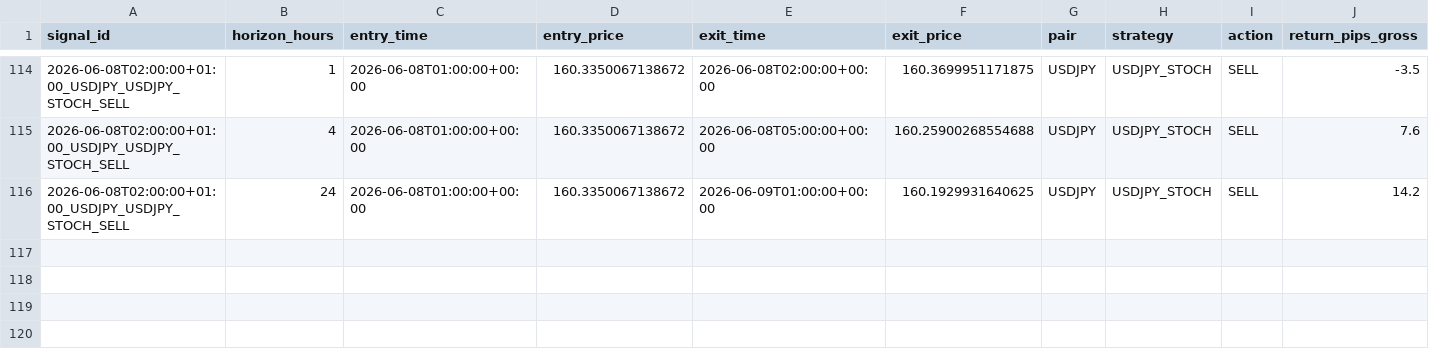
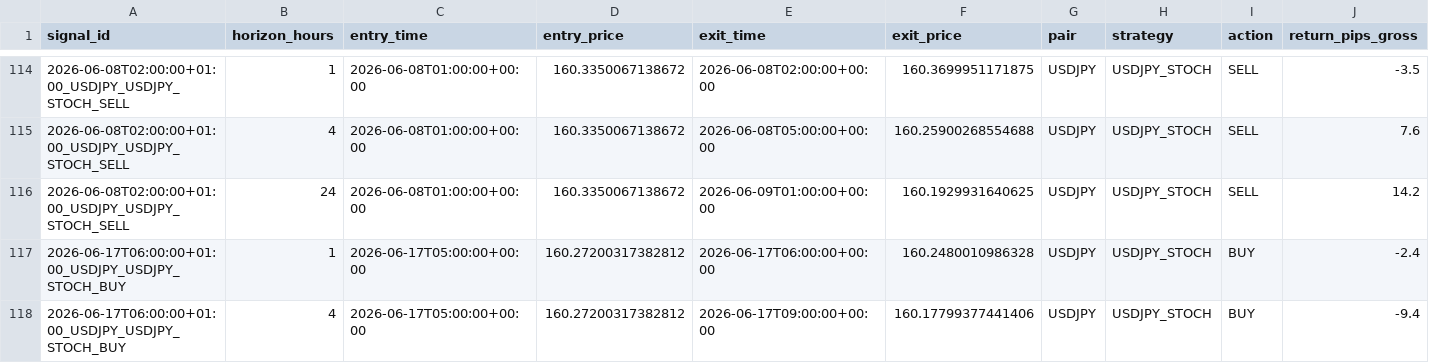
Before and after one commit to ichikawa27/fx-signals, a CSV file: logs/results.csv, drawn as a sheet; only a part is shown, gaps mark what is left out; rows hold the shown columns only; the diff names each change by its address in the sheet, - before the commit and + after, or states it on an @@ line.

```diff
--- a/logs/results.csv
+++ b/logs/results.csv
+row 117: 2026-06-17T06:00:00+01:00_USDJPY_USDJPY_STOCH_BUY | 1 | 2026-06-17T05:00:00+00:00 | 160.27200317382812 | 2026-06-17T06:00:00+00:00 | 160.2480010986328 | USDJPY | USDJPY_STOCH | BUY | -2.4
+row 118: 2026-06-17T06:00:00+01:00_USDJPY_USDJPY_STOCH_BUY | 4 | 2026-06-17T05:00:00+00:00 | 160.27200317382812 | 2026-06-17T09:00:00+00:00 | 160.17799377441406 | USDJPY | USDJPY_STOCH | BUY | -9.4
```
Also changed, not shown: logs/results_tpsl.csv.
